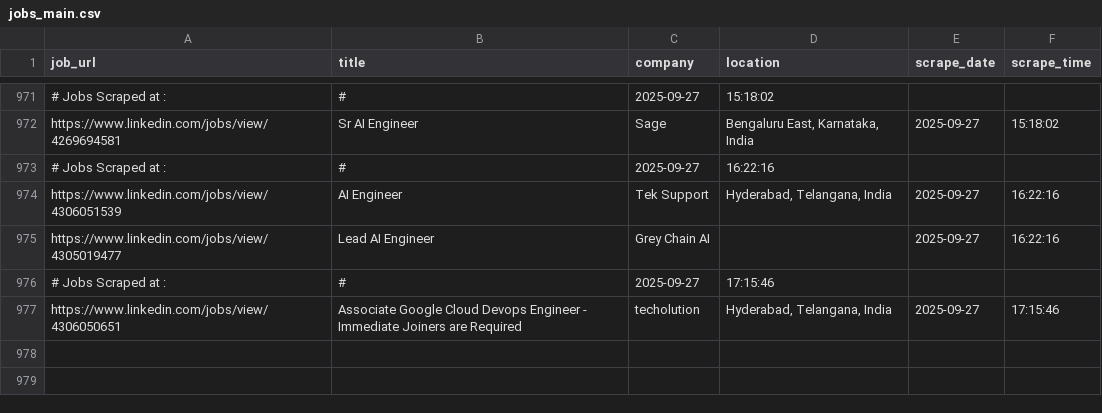
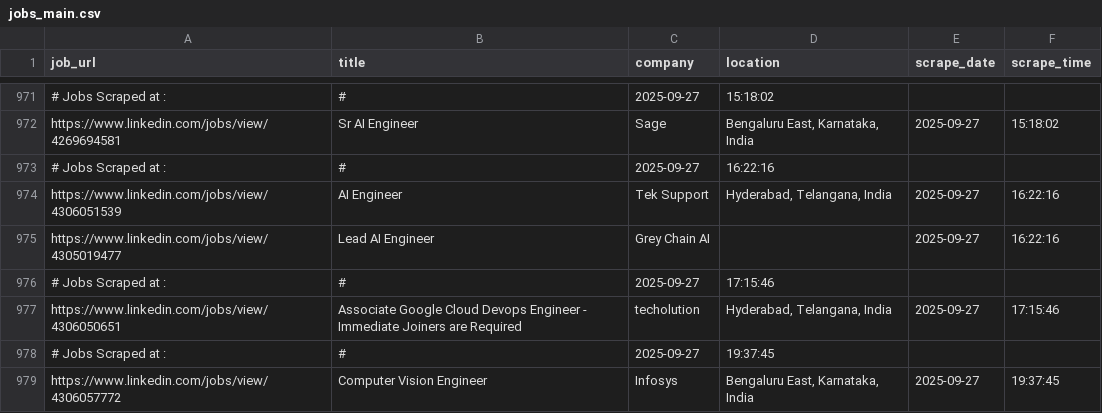
Before and after one commit to ANKIT0017/AUTO-search, a CSV file: jobs_main.csv, drawn as a sheet; only a part is shown, gaps mark what is left out; the diff names each change by its address in the sheet, - before the commit and + after, or states it on an @@ line.

```diff
--- a/jobs_main.csv
+++ b/jobs_main.csv
+row 978: # Jobs Scraped at : | # | 2025-09-27 | 19:37:45
+row 979: https://www.linkedin.com/jobs/view/4306057772 | Computer Vision Engineer | Infosys | Bengaluru East, Karnataka, India | 2025-09-27 | 19:37:45
```
